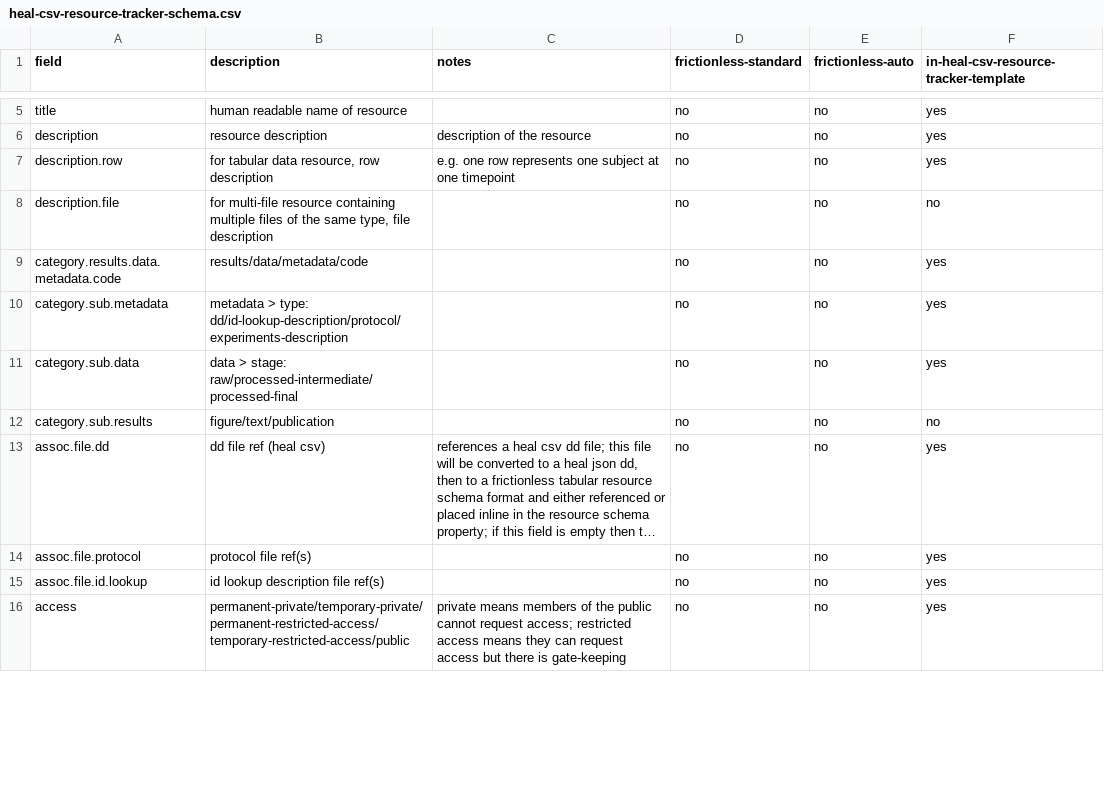
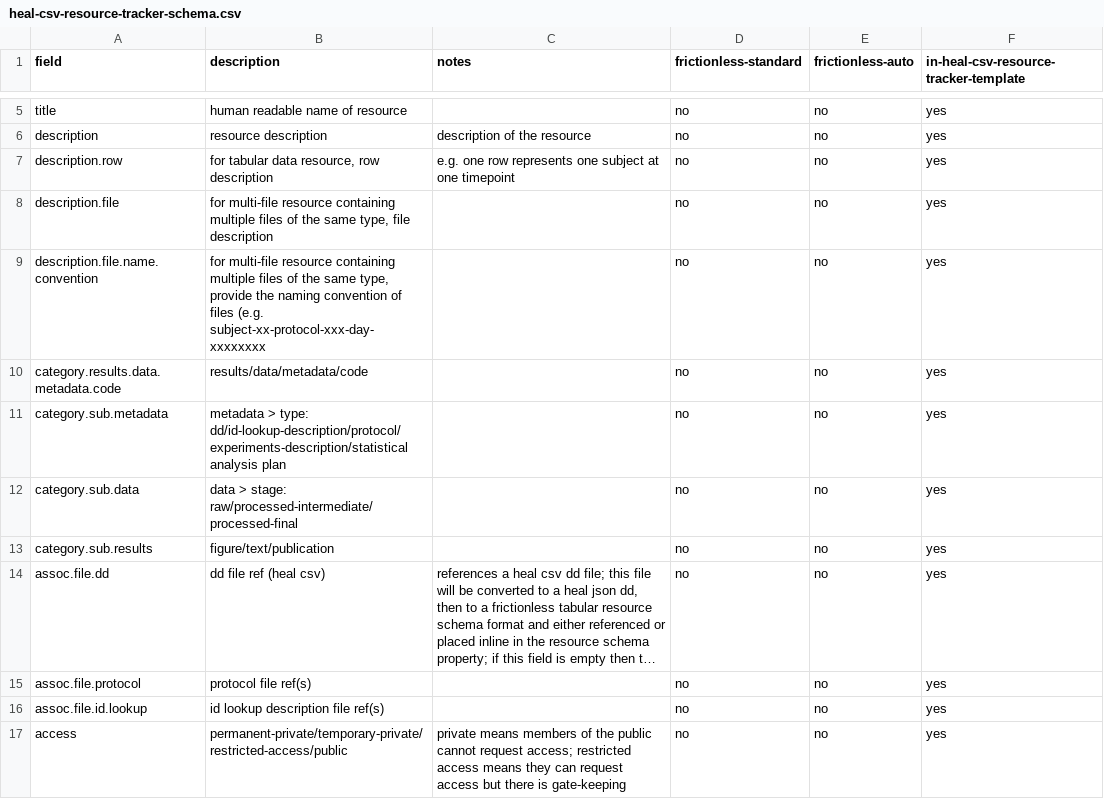
Before and after one commit to norc-heal/heal-data-pkg-tool, a CSV file: resources/heal-csv-resource-tracker-schema.csv, drawn as a sheet; only a part is shown, gaps mark what is left out; long unchanged cells end in …; addresses are those after the commit; the diff covers the shown part only; the diff names each change by its address in the sheet, - before the commit and + after, or states it on an @@ line.

Commit message:
updates to resource tracker schema and template

```diff
--- a/resources/heal-csv-resource-tracker-schema.csv
+++ b/resources/heal-csv-resource-tracker-schema.csv
-F8: no
+F8: yes
+row 9: description.file.name.convention | for multi-file resource containing multiple files of the same type, provide the naming convention of files (e.g. subject-xx-protocol-xxx-day-xxxxxxxx |  | no | no | yes
-B11 (description): …> type: dd/id-lookup-description/protocol/experiments-description
+B11 (description): …> type: dd/id-lookup-description/protocol/experiments-description/statistical analysis plan
-F13: no
+F13: yes
-B17 (description): permanent-private/temporary-private/permanent-restricted-access/temporary-restricted-access/public
+B17 (description): permanent-private/temporary-private/restricted-access/public
```
Also changed, not shown: 2 added rows and 7 edited cells elsewhere in this file, resources/heal-csv-resource-tracker-template.csv.
